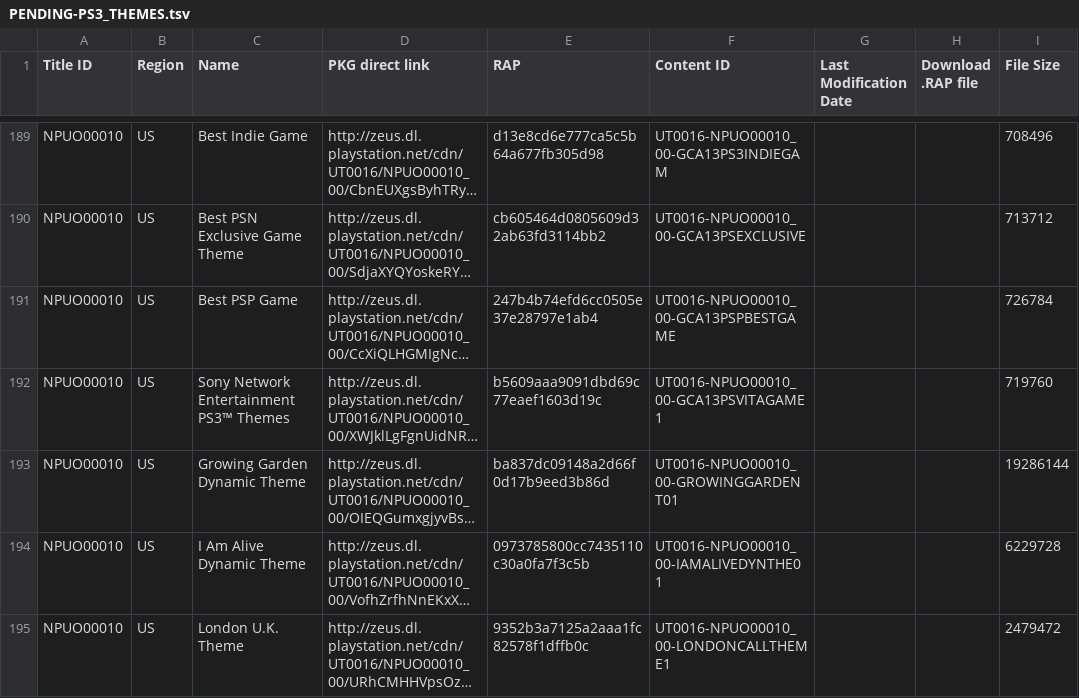
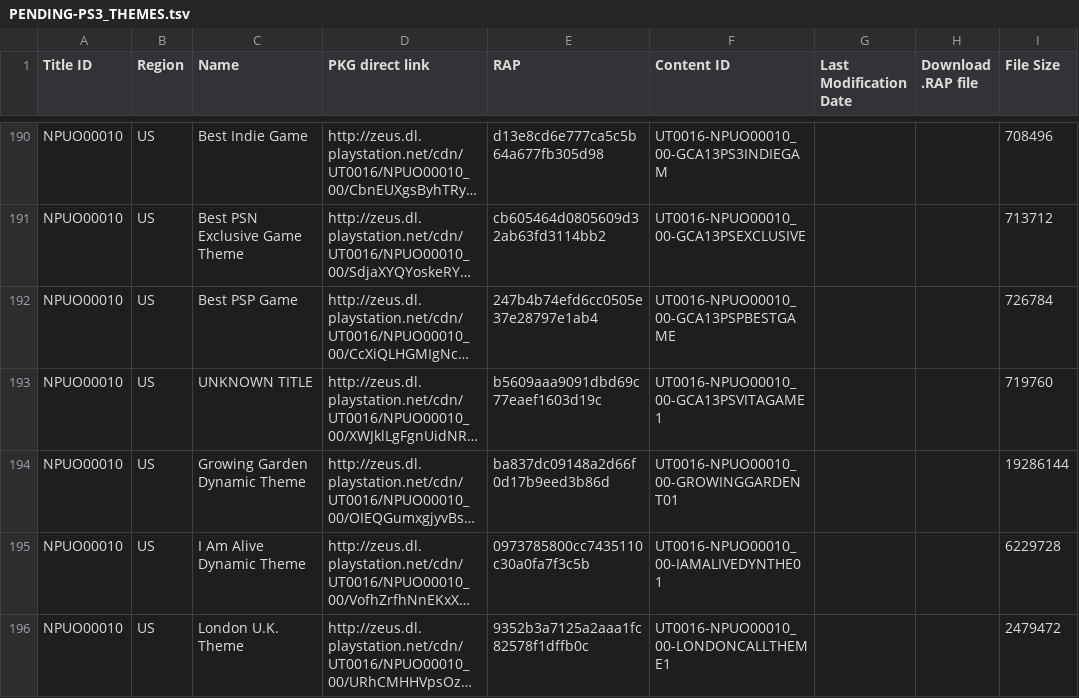
Before and after one commit to 1jtp8sobiu/1jtp8sobiu.github.io, a TSV file: tsv/PENDING-PS3_THEMES.tsv, drawn as a sheet; only a part is shown, gaps mark what is left out; long unchanged cells end in …; addresses are those after the commit; the diff covers the shown part only; the diff names each change by its address in the sheet, - before the commit and + after, or states it on an @@ line.

Commit message:
PENDING-PS3_THEMES 20210425_195501

```diff
--- a/tsv/PENDING-PS3_THEMES.tsv
+++ b/tsv/PENDING-PS3_THEMES.tsv
-C193 (Name): Sony Network Entertainment PS3™ Themes
+C193 (Name): UNKNOWN TITLE
```
Also changed, not shown: 2 added rows and 2 edited cells elsewhere in this file.
